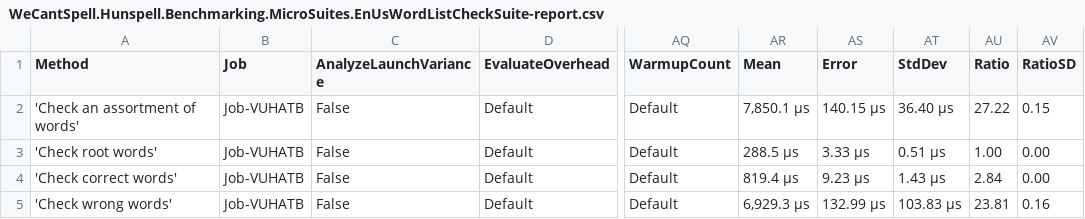
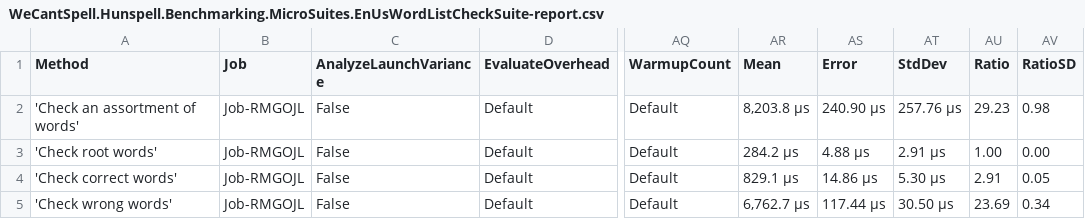
Before and after one commit to aarondandy/WeCantSpell.Hunspell, a CSV file: WeCantSpell.Hunspell.Benchmarking.MicroSuites/BenchmarkDotNet.Artifacts/results/WeCantSpell.Hunspell.Benchmarking.MicroSuites.EnUsWordListCheckSuite-report.csv, drawn as a sheet; only a part is shown, gaps mark what is left out; the diff names each change by its address in the sheet, - before the commit and + after, or states it on an @@ line.

```diff
--- a/WeCantSpell.Hunspell.Benchmarking.MicroSuites/BenchmarkDotNet.Artifacts/results/WeCantSpell.Hunspell.Benchmarking.MicroSuites.EnUsWordListCheckSuite-report.csv
+++ b/WeCantSpell.Hunspell.Benchmarking.MicroSuites/BenchmarkDotNet.Artifacts/results/WeCantSpell.Hunspell.Benchmarking.MicroSuites.EnUsWordListCheckSuite-report.csv
-B2:B5 (Job): Job-VUHATB
+B2:B5 (Job): Job-RMGOJL
-AR2 (Mean): 7,850.1 μs
+AR2 (Mean): 8,203.8 μs
-AS2 (Error): 140.15 μs
+AS2 (Error): 240.90 μs
-AT2 (StdDev): 36.40 μs
+AT2 (StdDev): 257.76 μs
-AU2 (Ratio): 27.22
+AU2 (Ratio): 29.23
-AV2 (RatioSD): 0.15
+AV2 (RatioSD): 0.98
-AR3 (Mean): 288.5 μs
+AR3 (Mean): 284.2 μs
-AS3 (Error): 3.33 μs
+AS3 (Error): 4.88 μs
-AT3 (StdDev): 0.51 μs
+AT3 (StdDev): 2.91 μs
-AR4 (Mean): 819.4 μs
+AR4 (Mean): 829.1 μs
-AS4 (Error): 9.23 μs
+AS4 (Error): 14.86 μs
-AT4 (StdDev): 1.43 μs
+AT4 (StdDev): 5.30 μs
-AU4 (Ratio): 2.84
+AU4 (Ratio): 2.91
-AV4 (RatioSD): 0.00
+AV4 (RatioSD): 0.05
-AR5 (Mean): 6,929.3 μs
+AR5 (Mean): 6,762.7 μs
-AS5 (Error): 132.99 μs
+AS5 (Error): 117.44 μs
-AT5 (StdDev): 103.83 μs
+AT5 (StdDev): 30.50 μs
-AU5 (Ratio): 23.81
+AU5 (Ratio): 23.69
-AV5 (RatioSD): 0.16
+AV5 (RatioSD): 0.34
```
Also changed, not shown: WeCantSpell.Hunspell.Benchmarking.MicroSuites/BenchmarkDotNet.Artifacts/results/WeCantSpell.Hunspell.Benchmarking.MicroSuites.EnUsWordListSuggestSuite-report.csv, 16 other files.
